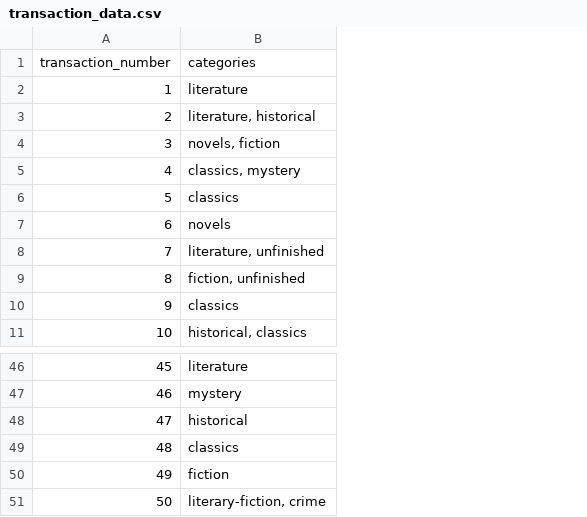
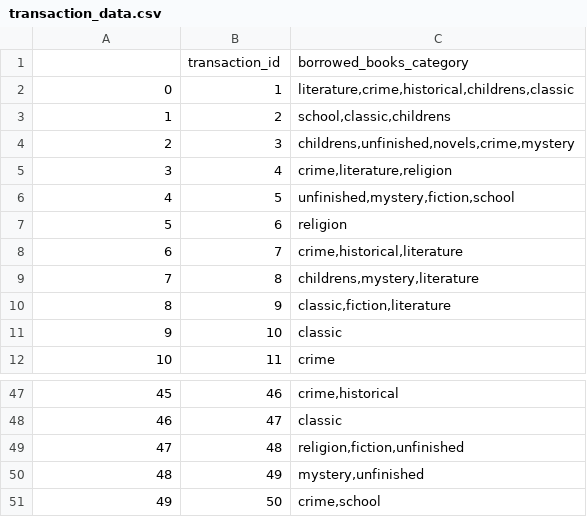
Before and after one commit to k31p/fpgrowth-perpus-sypuspus, a CSV file: transaction_data.csv, drawn as a sheet; only a part is shown, gaps mark what is left out; removed rows and columns are numbered as before the commit, all else as after; the diff names each change by its address in the sheet, - before the commit and + after, or states it on an @@ line.

```diff
--- a/transaction_data.csv
+++ b/transaction_data.csv
-column B, rows 1-11: categories | literature | literature, historical | novels, fiction | classics, mystery | classics | novels | literature, unfinished | fiction, unfinished | classics | historical, classics; rows 46-50: literature | mystery | historical | classics | fiction
+column B, rows 2-12: 1 | 2 | 3 | 4 | 5 | 6 | 7 | 8 | 9 | 10 | 11; rows 47-51: 46 | 47 | 48 | 49 | 50
+column C, rows 2-12: literature,crime,historical,childrens,classic | school,classic,childrens | childrens,unfinished,novels,crime,mystery | crime,literature,religion | unfinished,mystery,fiction,school | religion | crime,historical,literature | childrens,mystery,literature | classic,fiction,literature | classic | crime; rows 47-51: crime,historical | classic | religion,fiction,unfinished | mystery,unfinished | crime,school
+row 1:  | transaction_id | borrowed_books_category
-A2: transaction_number
+A2: 0
-row 51: 50 | literary-fiction, crime
```
Also changed, not shown: 2 other files.
